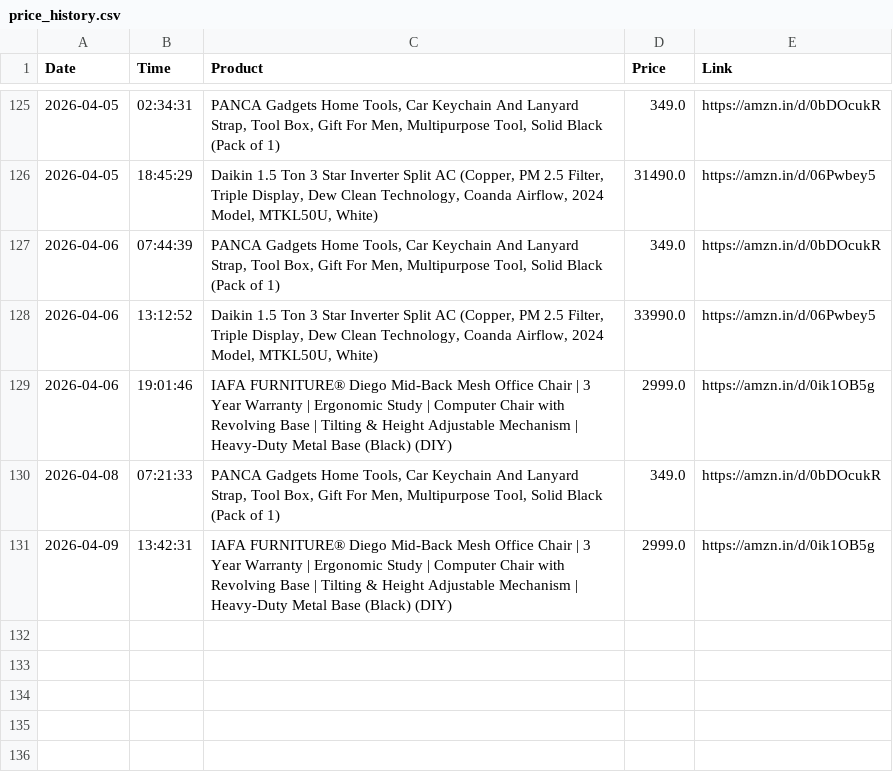
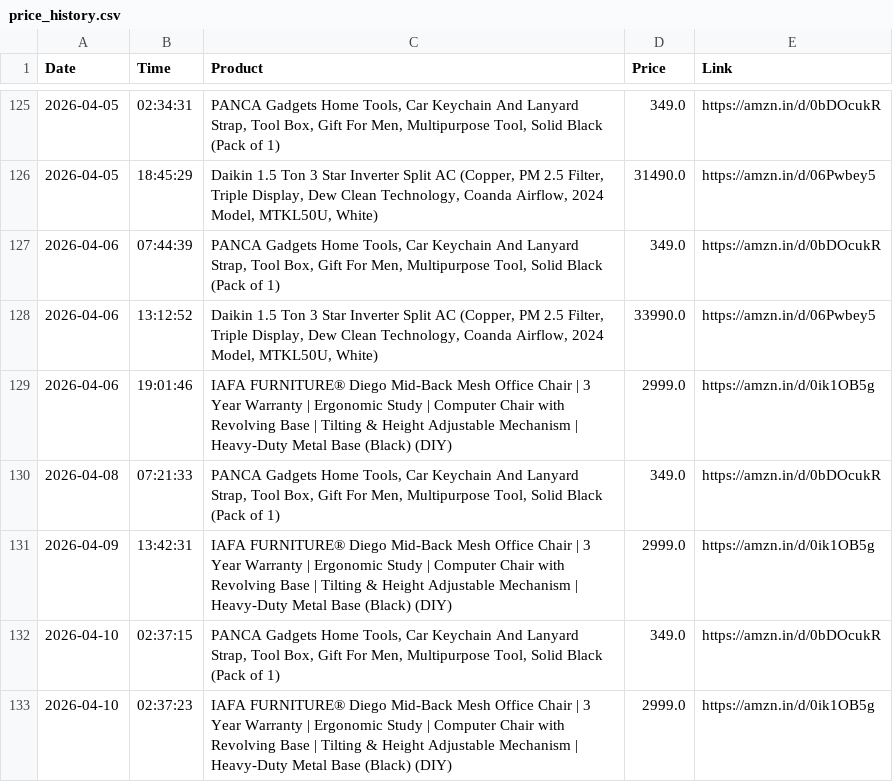
Before and after one commit to LuShadowX/Ai-Limited-Edition-Product-Tracker-, a CSV file: price_history.csv, drawn as a sheet; only a part is shown, gaps mark what is left out.

```diff
--- a/price_history.csv
+++ b/price_history.csv
@@ -131 +131,3 @@ Date,Time,Product,Price,Link
 2026-04-09,13:42:31,IAFA FURNITURE® Diego Mid-Back Mesh Office Chair | 3 Year Warranty | Ergonomic Study | Computer Chair with Revolving Base | Tilting & Height Adjustable Mechanism | Heavy-Duty Metal Base (Black) (DIY),2999.0,https://amzn.in/d/0ik1OB5g
+2026-04-10,02:37:15,"PANCA Gadgets Home Tools, Car Keychain And Lanyard Strap, Tool Box, Gift For Men, Multipurpose Tool, Solid Black (Pack of 1)",349.0,https://amzn.in/d/0bDOcukR
+2026-04-10,02:37:23,IAFA FURNITURE® Diego Mid-Back Mesh Office Chair | 3 Year Warranty | Ergonomic Study | Computer Chair with Revolving Base | Tilting & Height Adjustable Mechanism | Heavy-Duty Metal Base (Black) (DIY),2999.0,https://amzn.in/d/0ik1OB5g
```
